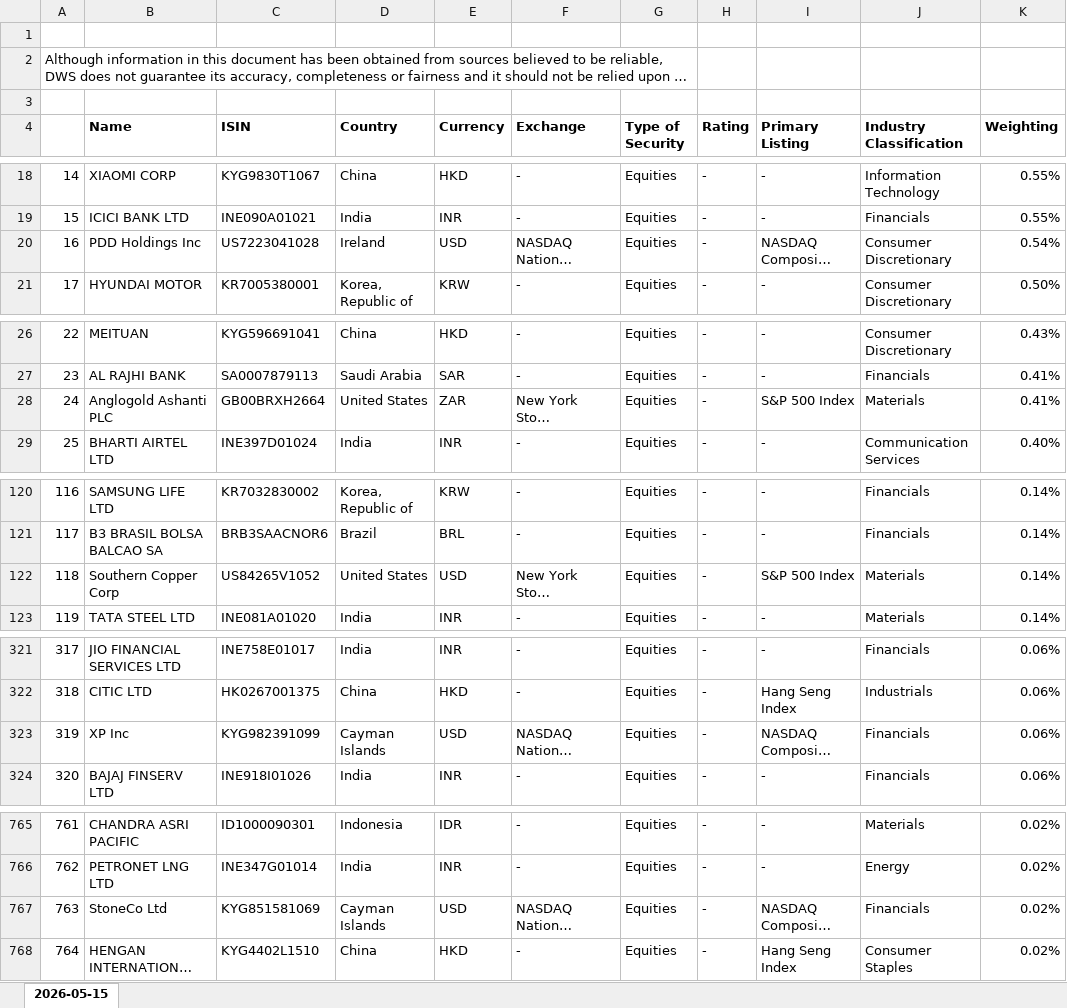
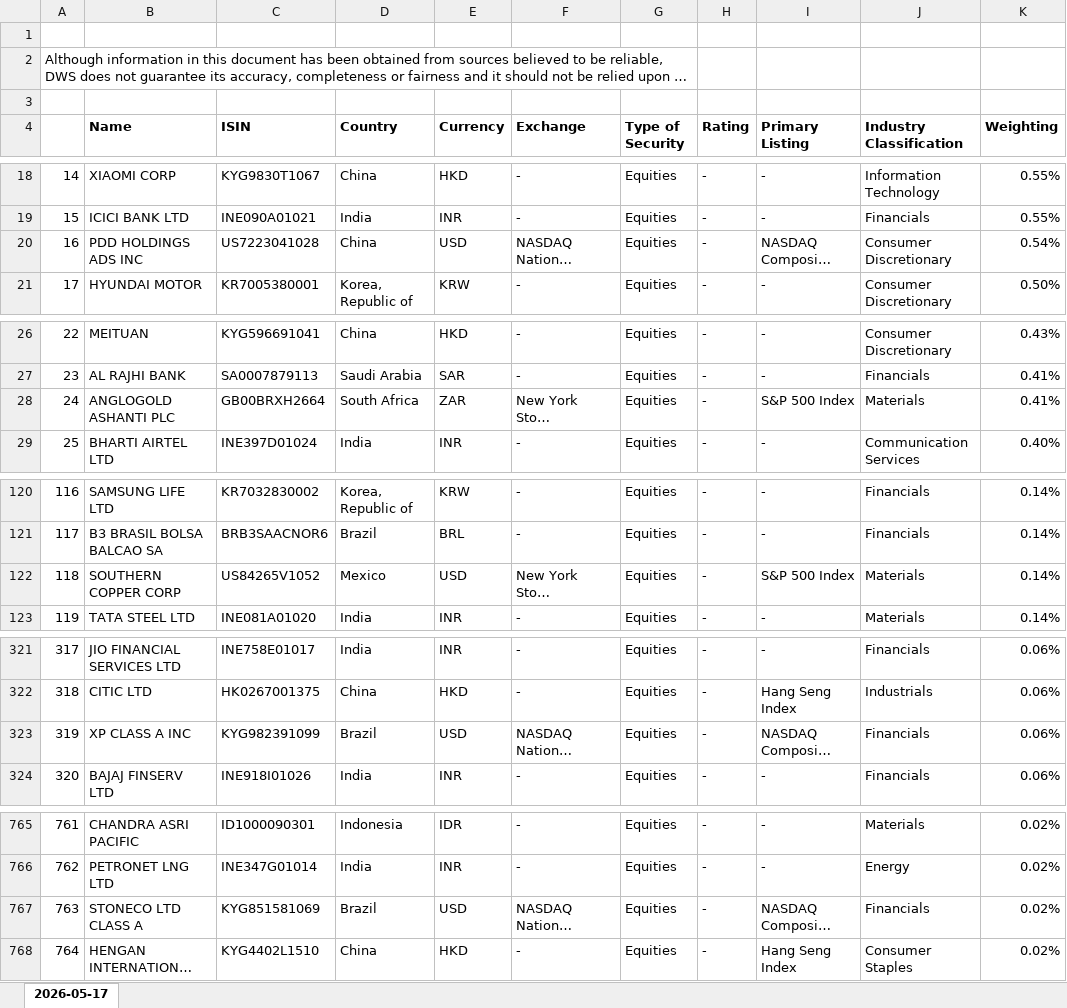
Before and after one commit to Giacomo-trave/portfolio_geographical_approximation, an Excel workbook: portfolio_allocations/XMME_allocation.xlsx, sheet 2026-05-17, drawn as a sheet; only a part is shown, gaps mark what is left out; long unchanged cells end in …; values as stored, in another font and other column widths than the file's, no borders; the diff covers the shown part only; the diff names each change by its address in the sheet, - before the commit and + after, or states it on an @@ line.

```diff
--- a/portfolio_allocations/XMME_allocation.xlsx (sheet 2026-05-17)
+++ b/portfolio_allocations/XMME_allocation.xlsx (sheet 2026-05-17)
-sheet tab: 2026-05-15
+sheet tab: 2026-05-17
-B20 (Name): PDD Holdings Inc
+B20 (Name): PDD HOLDINGS ADS INC
-D20 (Country): Ireland
+D20 (Country): China
-B28 (Name): Anglogold Ashanti PLC
+B28 (Name): ANGLOGOLD ASHANTI PLC
-D28 (Country): United States
+D28 (Country): South Africa
-B122 (Name): Southern Copper Corp
+B122 (Name): SOUTHERN COPPER CORP
-D122 (Country): United States
+D122 (Country): Mexico
-B323 (Name): XP Inc
+B323 (Name): XP CLASS A INC
-D323 (Country): Cayman Islands
+D323 (Country): Brazil
-B767 (Name): StoneCo Ltd
+B767 (Name): STONECO LTD CLASS A
-D767 (Country): Cayman Islands
+D767 (Country): Brazil
```
Also changed, not shown: 7 edited cells elsewhere in this sheet, portfolio_allocations/VWCE_allocation.xlsx.
